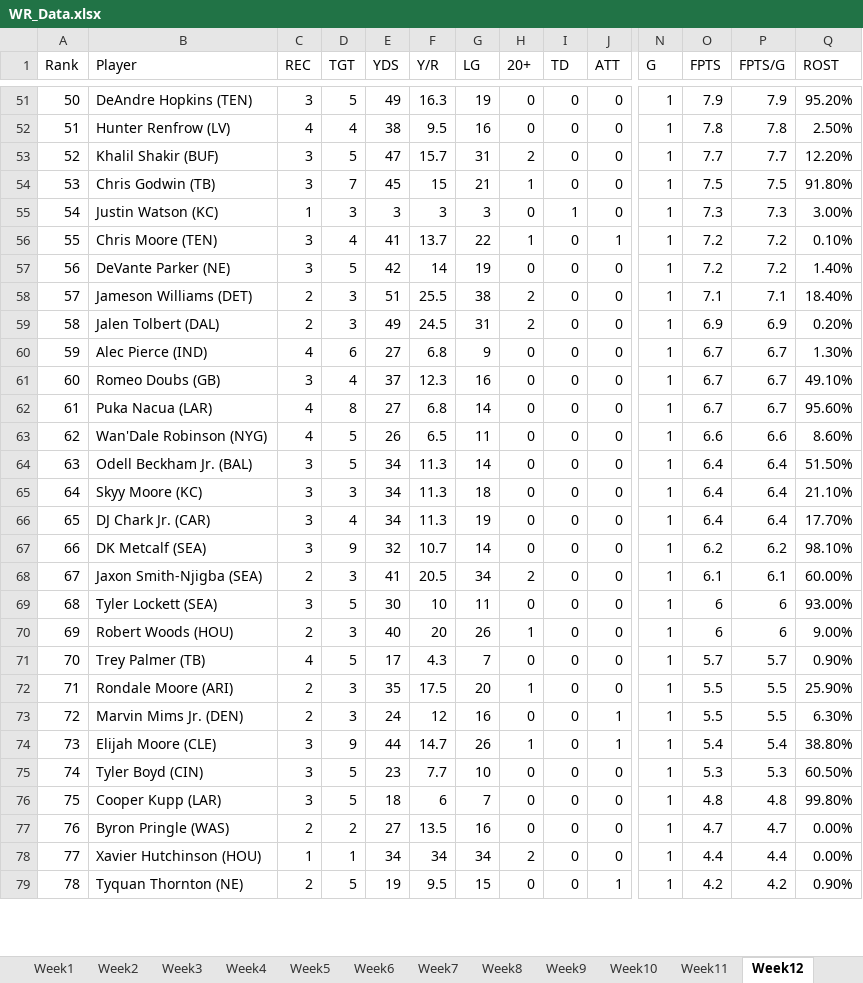
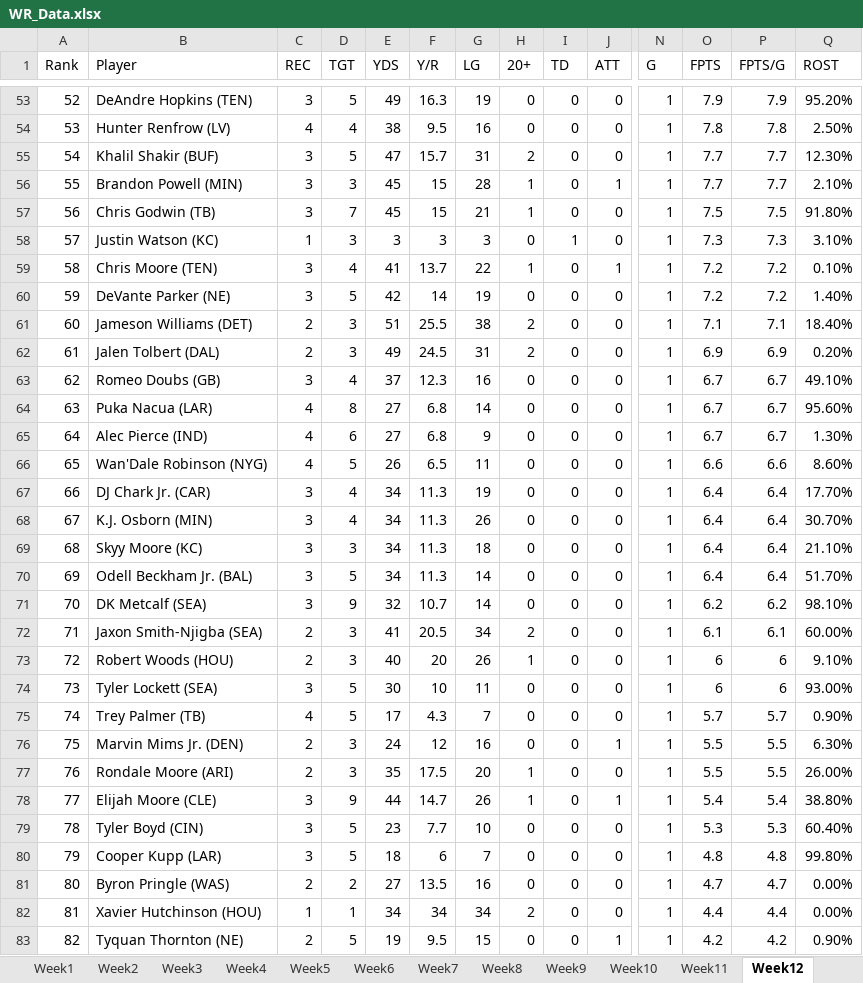
Before and after one commit to meltangonan/fantasy-football, an Excel workbook: WR/WR_Data.xlsx, sheet Week12, drawn as a sheet; only a part is shown, gaps mark what is left out; values as stored, in another font and other column widths than the file's, no borders; removed rows and columns are numbered as before the commit, all else as after; rows hold the shown columns only; the diff covers the shown part only; the diff names each change by its address in the sheet, - before the commit and + after, or states it on an @@ line.

Commit message:
week 12, weight calc

```diff
--- a/WR/WR_Data.xlsx (sheet Week12)
+++ b/WR/WR_Data.xlsx (sheet Week12)
@@ column A (Rank) renumbered from row 11 down @@
-Q55 (ROST): 12.20%
+Q55 (ROST): 12.30%
+row 56: 55 | Brandon Powell (MIN) | 3 | 3 | 45 | 15 | 28 | 1 | 0 | 1 | 1 | 7.7 | 7.7 | 2.10%
-Q58 (ROST): 3.00%
+Q58 (ROST): 3.10%
@@ row 60 moved to row 65: 64 @@
-B67 (Player): Odell Beckham Jr. (BAL)
+B67 (Player): DJ Chark Jr. (CAR)
-D67 (TGT): 5
+D67 (TGT): 4
-G67 (LG): 14
+G67 (LG): 19
-Q67 (ROST): 51.50%
+Q67 (ROST): 17.70%
+row 68: 67 | K.J. Osborn (MIN) | 3 | 4 | 34 | 11.3 | 26 | 0 | 0 | 0 | 1 | 6.4 | 6.4 | 30.70%
-B70 (Player): DJ Chark Jr. (CAR)
+B70 (Player): Odell Beckham Jr. (BAL)
-D70 (TGT): 4
+D70 (TGT): 5
-G70 (LG): 19
+G70 (LG): 14
-Q70 (ROST): 17.70%
+Q70 (ROST): 51.70%
+row 73: 72 | Robert Woods (HOU) | 2 | 3 | 40 | 20 | 26 | 1 | 0 | 0 | 1 | 6 | 6 | 9.10%
-row 70: 69 | Robert Woods (HOU) | 2 | 3 | 40 | 20 | 26 | 1 | 0 | 0 | 1 | 6 | 6 | 9.00%
-row 72: 71 | Rondale Moore (ARI) | 2 | 3 | 35 | 17.5 | 20 | 1 | 0 | 0 | 1 | 5.5 | 5.5 | 25.90%
+row 77: 76 | Rondale Moore (ARI) | 2 | 3 | 35 | 17.5 | 20 | 1 | 0 | 0 | 1 | 5.5 | 5.5 | 26.00%
-Q79 (ROST): 60.50%
+Q79 (ROST): 60.40%
```
Also changed, not shown: 6 added rows, 9 removed rows, 15 moved rows and 51 edited cells elsewhere in this sheet, RB/RB_Analysis.xlsx, RB/RB_Data.xlsx, 3 other files.
